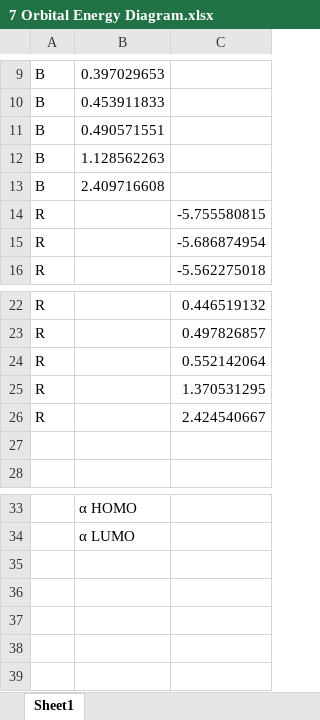
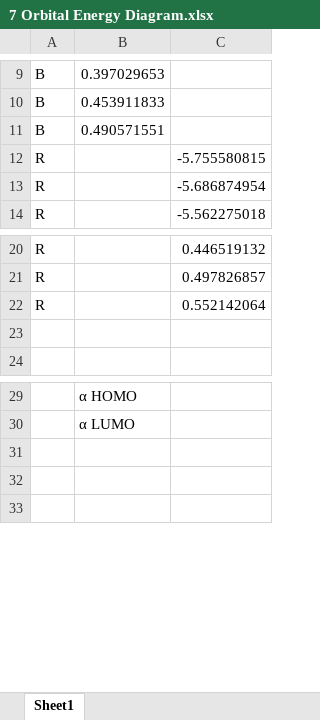
Before and after one commit to liyuanhe211/Energy_Diagram_Plotter_CDXML, an Excel workbook: Examples/7 Orbital Energy Diagram.xlsx, sheet Sheet1, drawn as a sheet; only a part is shown, gaps mark what is left out; values as stored, in another font and other column widths than the file's, no borders; the diff names each change by its address in the sheet, - before the commit and + after, or states it on an @@ line.

Commit message:
Update orbital energy diagram example

```diff
--- a/Examples/7 Orbital Energy Diagram.xlsx (sheet Sheet1)
+++ b/Examples/7 Orbital Energy Diagram.xlsx (sheet Sheet1)
-row 12: B | 1.128562263
-row 13: B | 2.409716608
-row 25: R |  | 1.370531295
-row 26: R |  | 2.424540667
-row 35: (empty)
-row 36: (empty)
```
Also changed, not shown: 5 other files.
